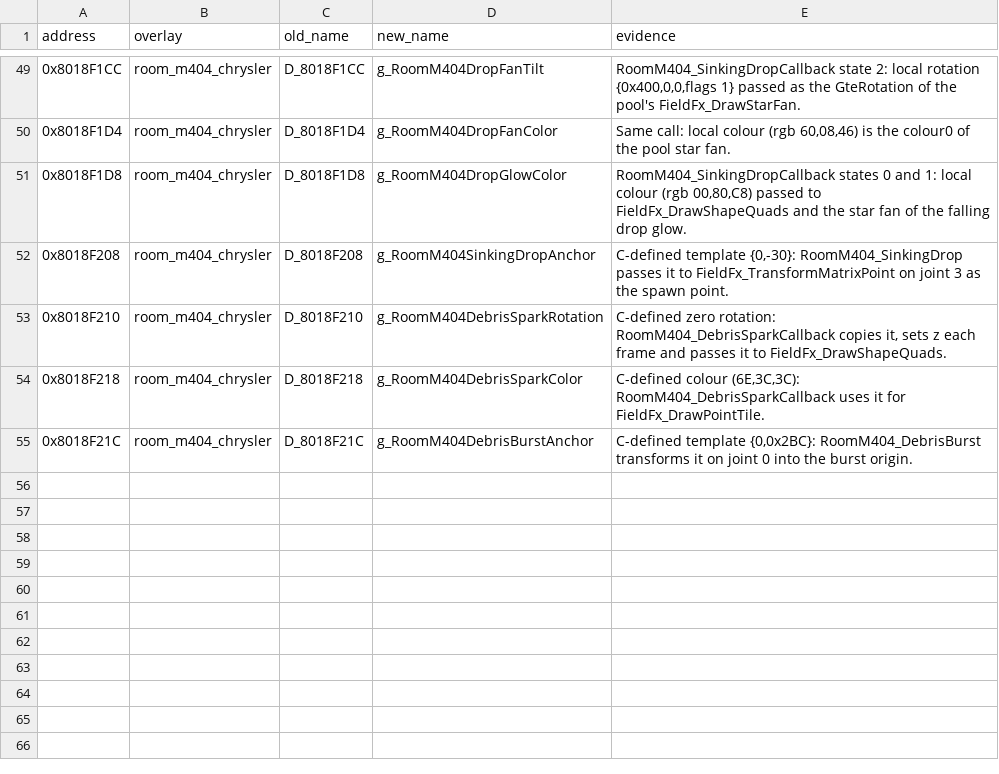
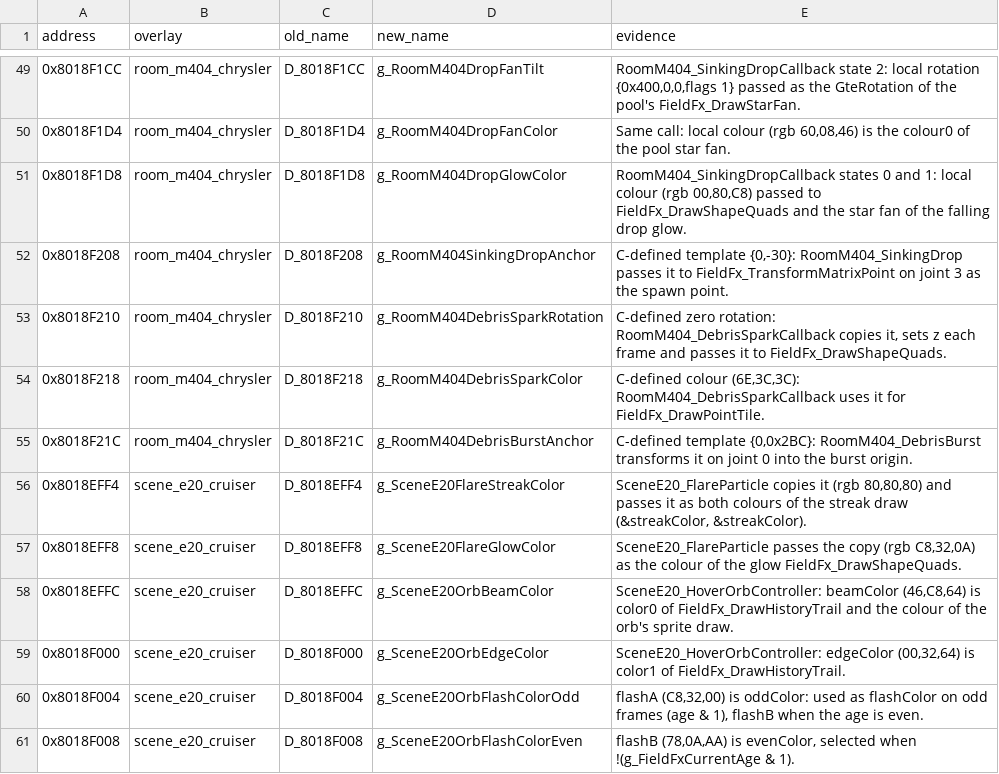
Before and after one commit to FeverDreams420/parasite-eve-decomp, a CSV file: docs/naming_review_overlays_rooms2.csv, drawn as a sheet; only a part is shown, gaps mark what is left out.

Commit message:
Name scene_e20 flare and orb colours

```diff
--- a/docs/naming_review_overlays_rooms2.csv
+++ b/docs/naming_review_overlays_rooms2.csv
@@ -55 +55,7 @@ address,overlay,old_name,new_name,evidence
 0x8018F21C,room_m404_chrysler,D_8018F21C,g_RoomM404DebrisBurstAnchor,"C-defined template {0,0x2BC}: RoomM404_DebrisBurst transforms it on joint 0 into the burst origin."
+0x8018EFF4,scene_e20_cruiser,D_8018EFF4,g_SceneE20FlareStreakColor,"SceneE20_FlareParticle copies it (rgb 80,80,80) and passes it as both colours of the streak draw (&streakColor, &streakColor)."
+0x8018EFF8,scene_e20_cruiser,D_8018EFF8,g_SceneE20FlareGlowColor,"SceneE20_FlareParticle passes the copy (rgb C8,32,0A) as the colour of the glow FieldFx_DrawShapeQuads."
+0x8018EFFC,scene_e20_cruiser,D_8018EFFC,g_SceneE20OrbBeamColor,"SceneE20_HoverOrbController: beamColor (46,C8,64) is color0 of FieldFx_DrawHistoryTrail and the colour of the orb's sprite draw."
+0x8018F000,scene_e20_cruiser,D_8018F000,g_SceneE20OrbEdgeColor,"SceneE20_HoverOrbController: edgeColor (00,32,64) is color1 of FieldFx_DrawHistoryTrail."
+0x8018F004,scene_e20_cruiser,D_8018F004,g_SceneE20OrbFlashColorOdd,"flashA (C8,32,00) is oddColor: used as flashColor on odd frames (age & 1), flashB when the age is even."
+0x8018F008,scene_e20_cruiser,D_8018F008,g_SceneE20OrbFlashColorEven,"flashB (78,0A,AA) is evenColor, selected when !(g_FieldFxCurrentAge & 1)."
```
Also changed, not shown: 6 other files.
